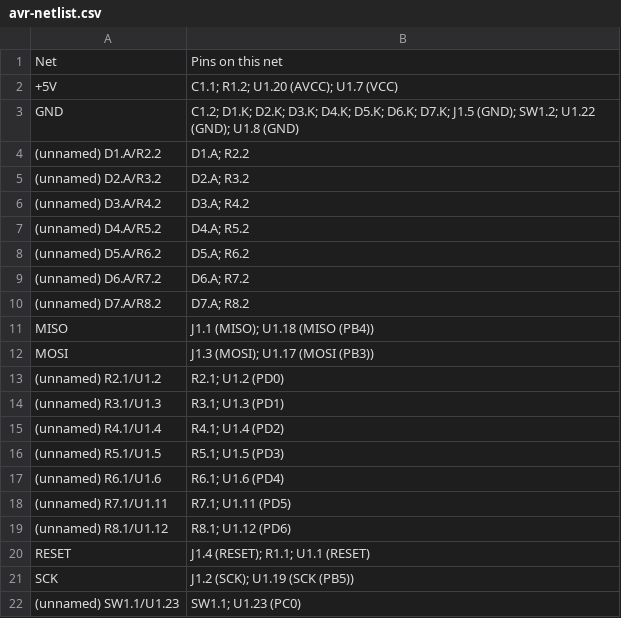
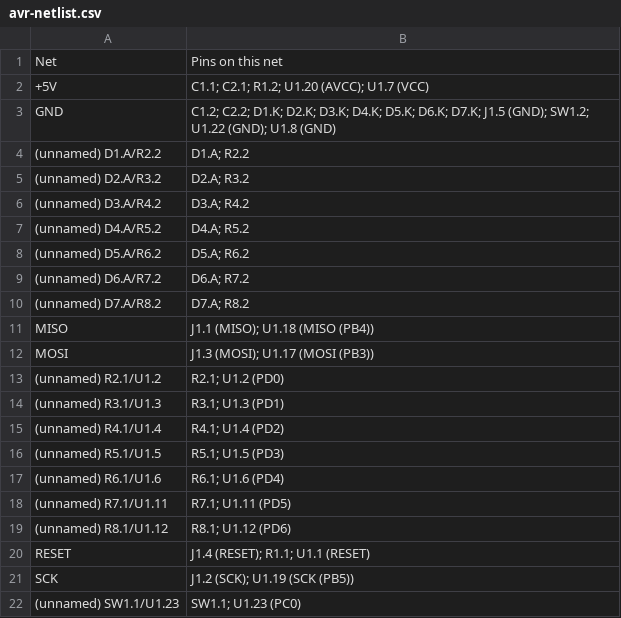
Before and after one commit to AdyMakesIt/microchip-hobbyist-course, a CSV file: month-01-electronic-dice/hardware/exports/avr-netlist.csv, drawn as a sheet.

```diff
--- a/month-01-electronic-dice/hardware/exports/avr-netlist.csv
+++ b/month-01-electronic-dice/hardware/exports/avr-netlist.csv
@@ -1,4 +1,4 @@
 Net,Pins on this net
-+5V,C1.1; R1.2; U1.20 (AVCC); U1.7 (VCC)
-GND,C1.2; D1.K; D2.K; D3.K; D4.K; D5.K; D6.K; D7.K; J1.5 (GND); SW1.2; U1.22 (GND); U1.8 (GND)
++5V,C1.1; C2.1; R1.2; U1.20 (AVCC); U1.7 (VCC)
+GND,C1.2; C2.2; D1.K; D2.K; D3.K; D4.K; D5.K; D6.K; D7.K; J1.5 (GND); SW1.2; U1.22 (GND); U1.8 (GND)
 (unnamed) D1.A/R2.2,D1.A; R2.2
```
Also changed, not shown: month-01-electronic-dice/hardware/exports/avr-bom.csv, 37 other files.
